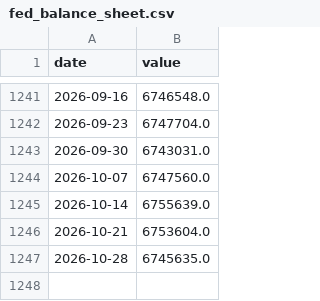
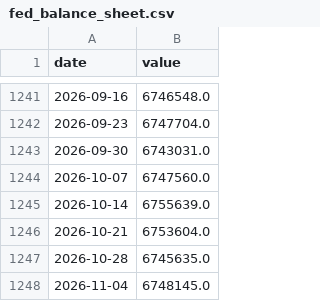
Before and after one commit to sgdividends/fred-macro-data, a CSV file: data/fred/fed_balance_sheet.csv, drawn as a sheet; only a part is shown, gaps mark what is left out; the diff names each change by its address in the sheet, - before the commit and + after, or states it on an @@ line.

```diff
--- a/data/fred/fed_balance_sheet.csv
+++ b/data/fred/fed_balance_sheet.csv
+row 1248: 2026-11-04 | 6748145.0
```
Also changed, not shown: data/fred/bb_oas.csv, data/fred/ccc_oas.csv, 12 other files.
